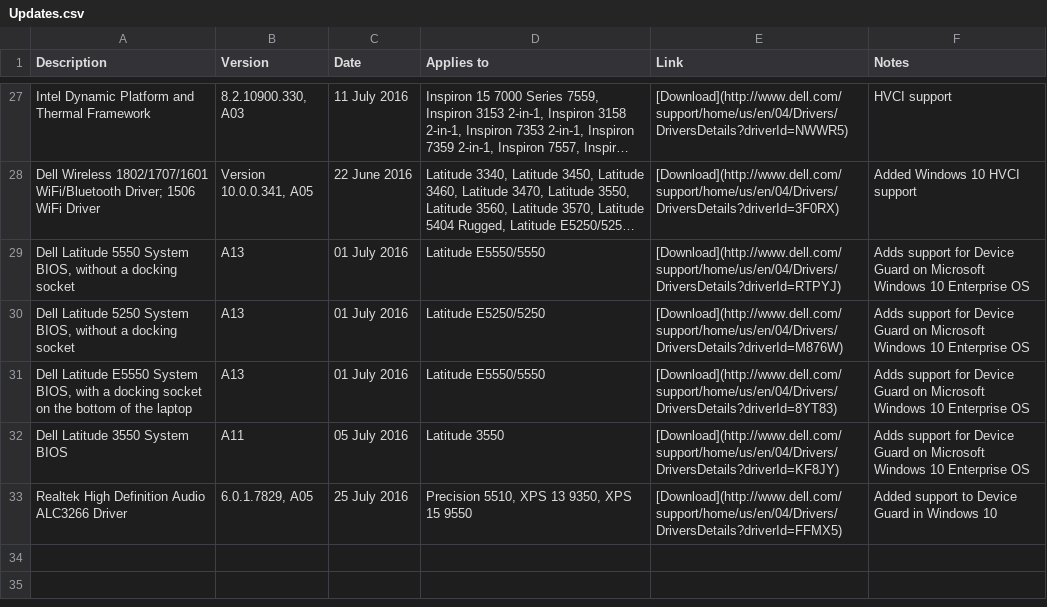
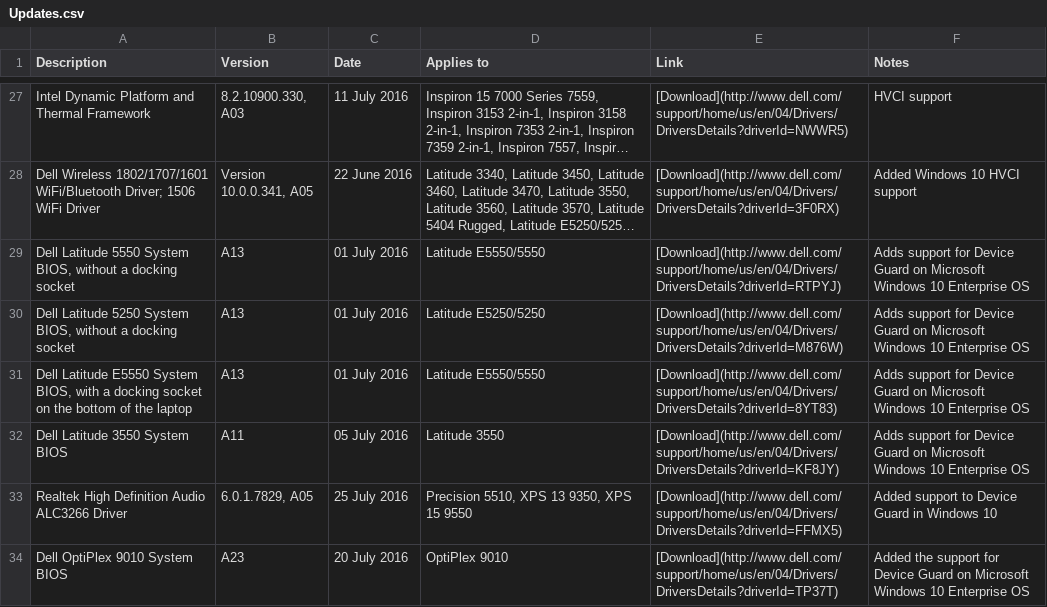
Before and after one commit to nsacyber/Windows-Secure-Host-Baseline, a CSV file: Hardware/Dell/Updates.csv, drawn as a sheet; only a part is shown, gaps mark what is left out; long unchanged cells end in …; the diff names each change by its address in the sheet, - before the commit and + after, or states it on an @@ line.

Commit message:
add missing line to Dell CSV

```diff
--- a/Hardware/Dell/Updates.csv
+++ b/Hardware/Dell/Updates.csv
+row 34: Dell OptiPlex 9010 System BIOS | A23 | 20 July 2016 | OptiPlex 9010 | [Download](http://www.dell.com/support/home/us/en/04/Drivers/DriversDetails?driverId=TP37T) | Added the support for Device Guard on Microsoft Windows 10 Enterprise OS
```
